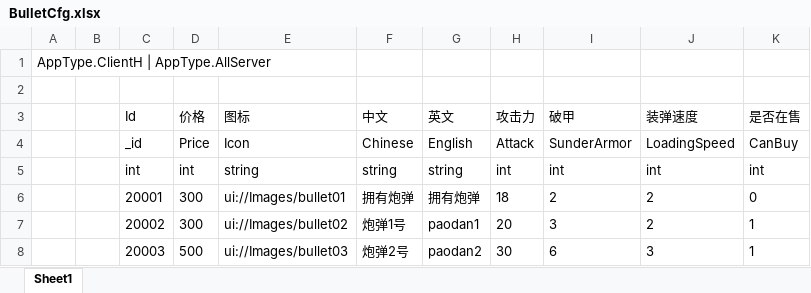
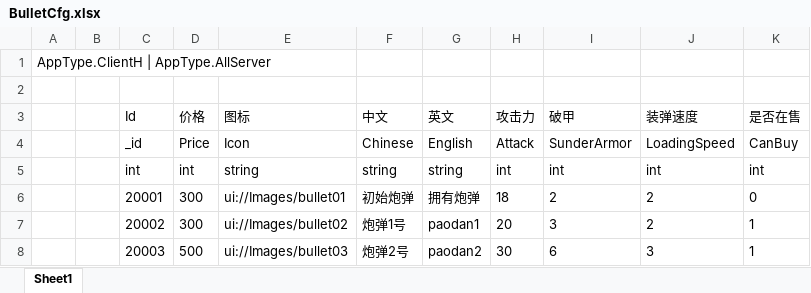
Before and after one commit to naivetang/ET_Tank, an Excel workbook: Excel/BulletCfg.xlsx, sheet Sheet1, drawn as a sheet; values as stored, in another font and other column widths than the file's, no borders; the diff names each change by its address in the sheet, - before the commit and + after, or states it on an @@ line.

```diff
--- a/Excel/BulletCfg.xlsx (sheet Sheet1)
+++ b/Excel/BulletCfg.xlsx (sheet Sheet1)
-F6 (中文): 拥有炮弹
+F6 (中文): 初始炮弹
```
Also changed, not shown: Excel/TankCfg.xlsx.
